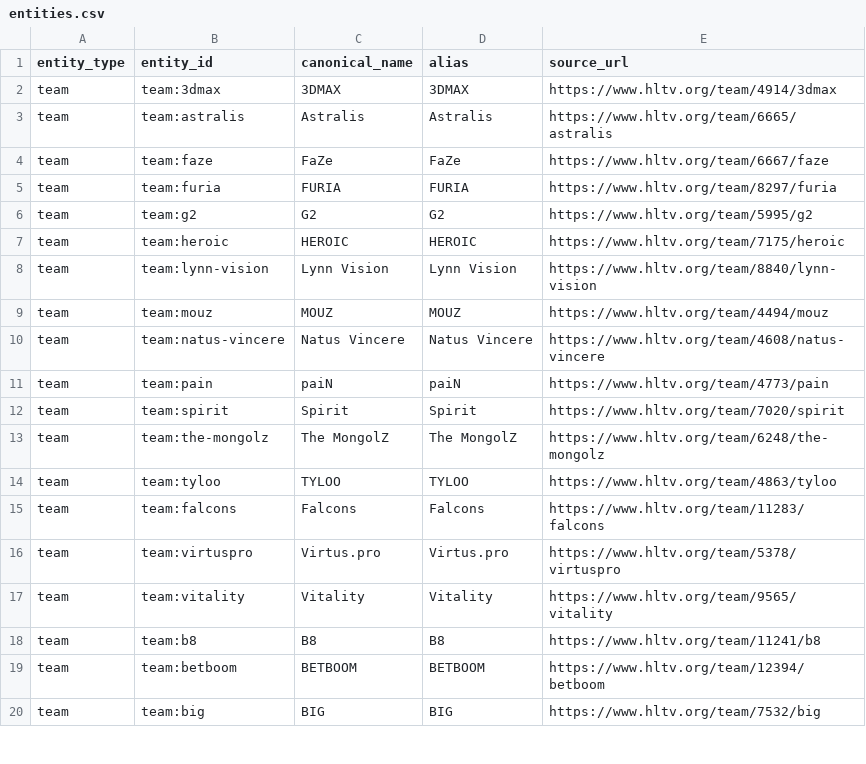
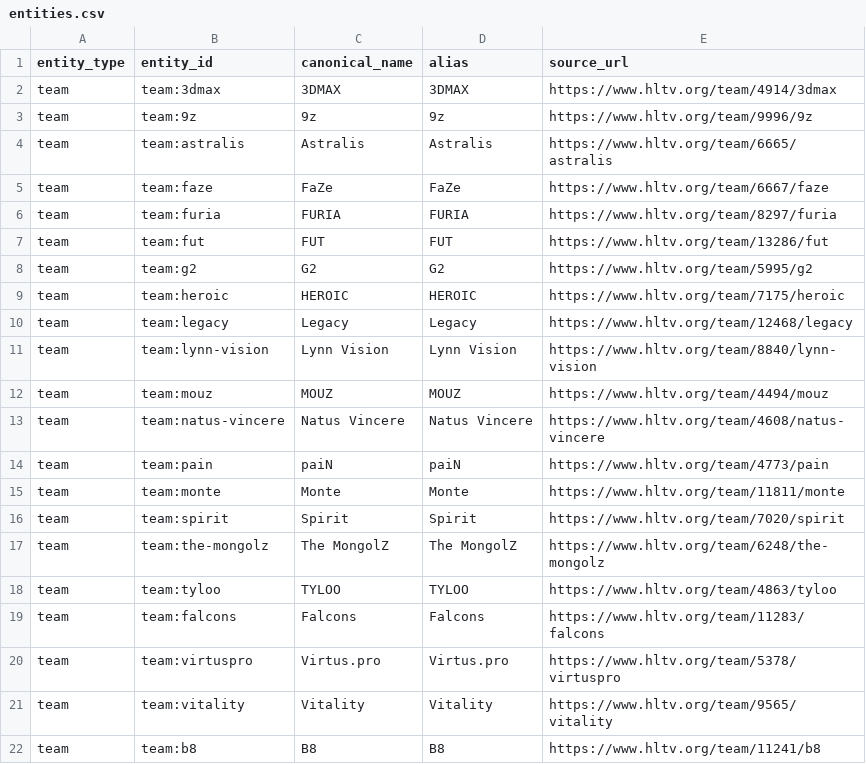
Before and after one commit to jonathan-wang-jojo/CS2_Simulator, a CSV file: data/entities.csv, drawn as a sheet; only a part is shown; the shorter side is filled out with more unchanged rows.

```diff
--- a/data/entities.csv
+++ b/data/entities.csv
@@ -2,2 +2,3 @@ entity_type,entity_id,canonical_name,alias,source_url
 team,team:3dmax,3DMAX,3DMAX,https://www.hltv.org/team/4914/3dmax
+team,team:9z,9z,9z,https://www.hltv.org/team/9996/9z
 team,team:astralis,Astralis,Astralis,https://www.hltv.org/team/6665/astralis
@@ -5,4 +6,6 @@ team,team:faze,FaZe,FaZe,https://www.hltv.org/team/6667/faze
 team,team:furia,FURIA,FURIA,https://www.hltv.org/team/8297/furia
+team,team:fut,FUT,FUT,https://www.hltv.org/team/13286/fut
 team,team:g2,G2,G2,https://www.hltv.org/team/5995/g2
 team,team:heroic,HEROIC,HEROIC,https://www.hltv.org/team/7175/heroic
+team,team:legacy,Legacy,Legacy,https://www.hltv.org/team/12468/legacy
 team,team:lynn-vision,Lynn Vision,Lynn Vision,https://www.hltv.org/team/8840/lynn-vision
@@ -11,2 +14,3 @@ team,team:natus-vincere,Natus Vincere,Natus Vincere,https://www.hltv.org/team/46
 team,team:pain,paiN,paiN,https://www.hltv.org/team/4773/pain
+team,team:monte,Monte,Monte,https://www.hltv.org/team/11811/monte
 team,team:spirit,Spirit,Spirit,https://www.hltv.org/team/7020/spirit
```
Also changed, not shown: 4 other files.
